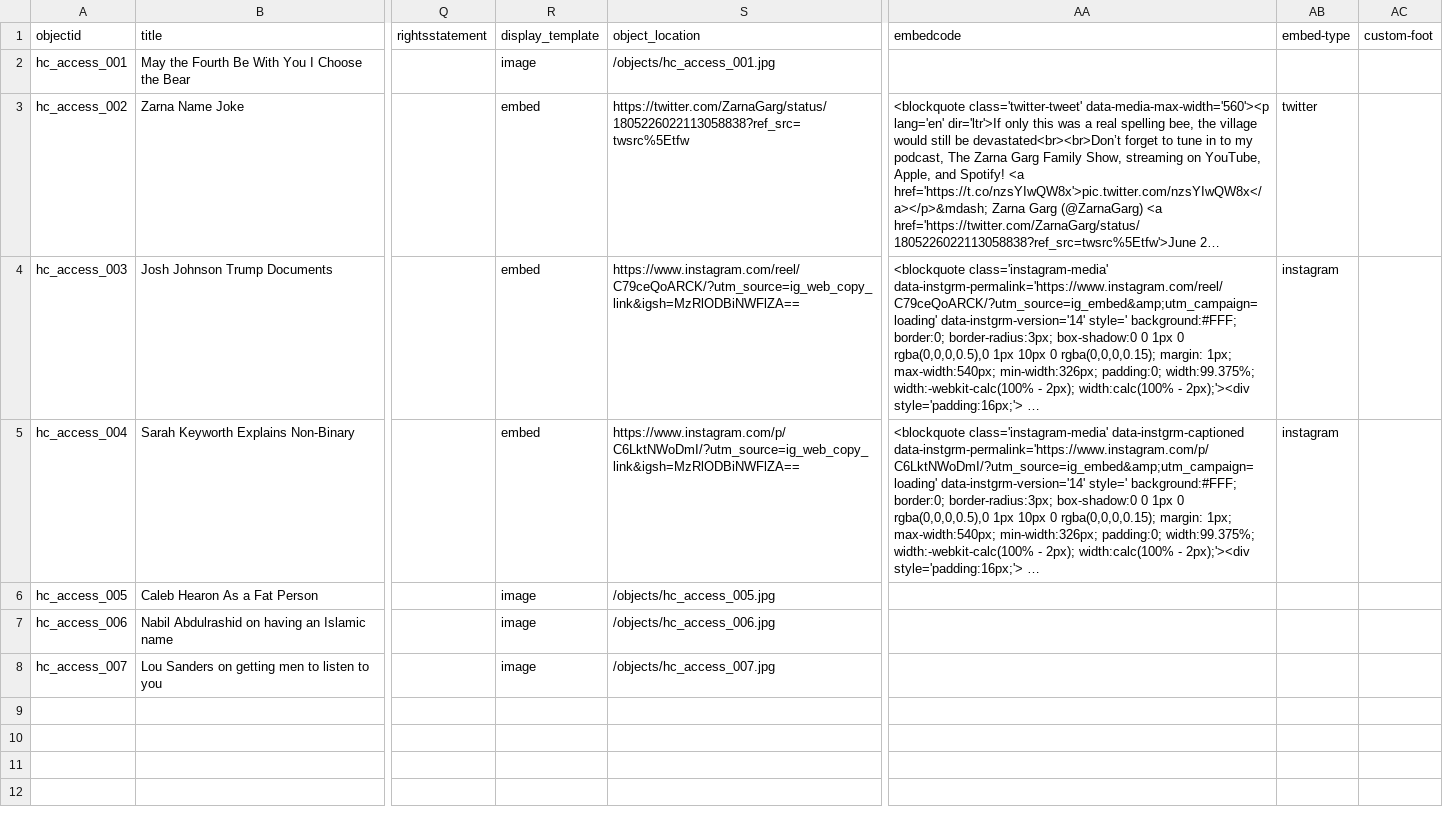
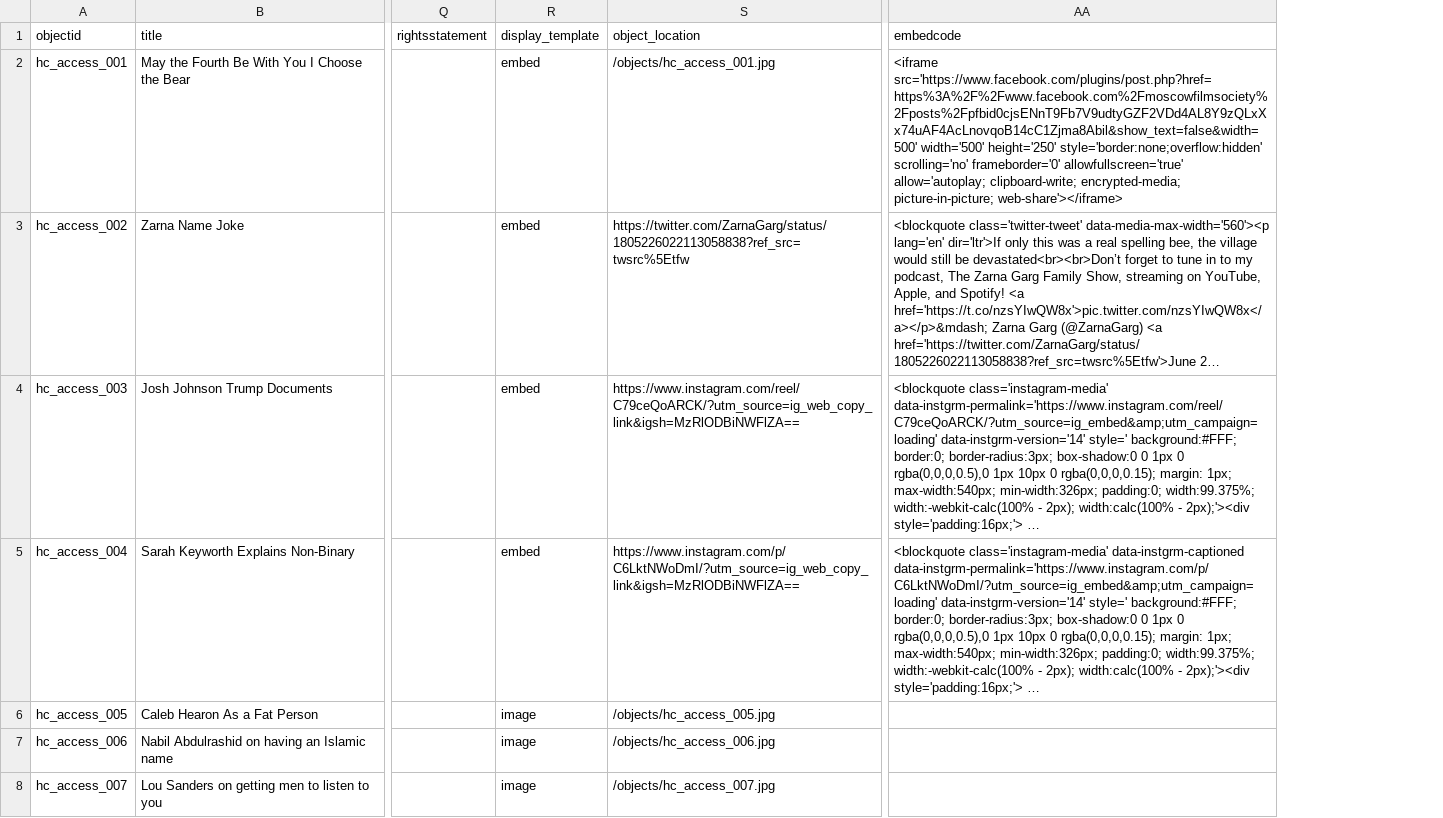
Before and after one commit to sdulicny/heroic-comedy-csv, a CSV file: _data/heroic_comedy_demo_metadata.csv, drawn as a sheet; only a part is shown, gaps mark what is left out; long unchanged cells end in …; the diff names each change by its address in the sheet, - before the commit and + after, or states it on an @@ line.

Commit message:
remove embed-type requirement

```diff
--- a/_data/heroic_comedy_demo_metadata.csv
+++ b/_data/heroic_comedy_demo_metadata.csv
-column AB (embed-type), rows 3-5: twitter | instagram | instagram
-column AC (custom-foot), empty
-R2 (display_template): image
+R2 (display_template): embed
-AA2 (embedcode): (empty)
+AA2 (embedcode): <iframe src='https://www.facebook.com/plugins/post.php?href=https%3A%2F%2Fwww.facebook.com%2Fmoscowfilmsociety%2Fposts%2Fpfbid0cjsENnT9Fb7V9udtyGZF2VDd4AL8Y9zQLxXx74uAF4AcLnovqoB14cC1Zjma8Abil&show_text=false&width=500' width='500' height='250' style='border:none;overflow:hidden' scrolling='no' frameborder='0' allowfullscreen='true' allow='autoplay; clipboard-write; encrypted-media; picture-in-picture; web-share'></iframe>
```
Also changed, not shown: 1 other file.
